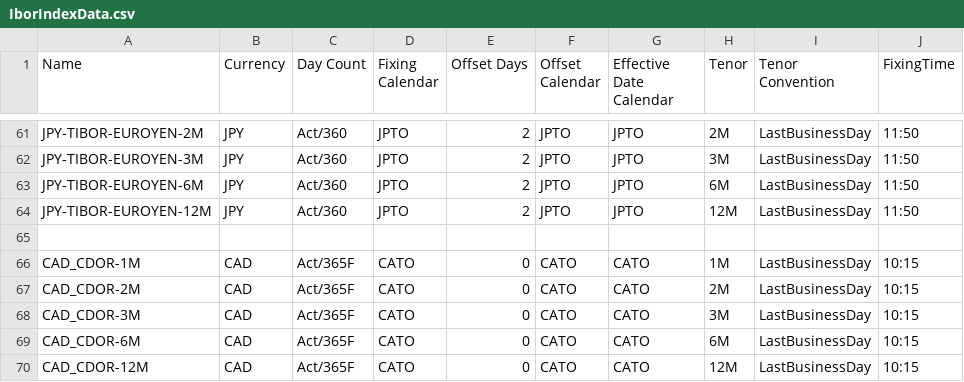
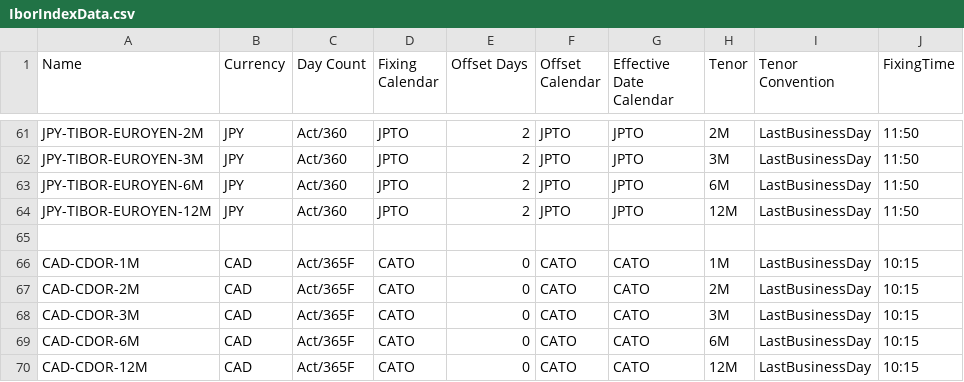
Before and after one commit to OpenGamma/Strata, a CSV file: modules/basics/src/main/resources/com/opengamma/strata/config/base/IborIndexData.csv, drawn as a sheet; only a part is shown, gaps mark what is left out; the diff names each change by its address in the sheet, - before the commit and + after, or states it on an @@ line.

Commit message:
Fix naming of CAD-CDOR indices in config file

```diff
--- a/modules/basics/src/main/resources/com/opengamma/strata/config/base/IborIndexData.csv
+++ b/modules/basics/src/main/resources/com/opengamma/strata/config/base/IborIndexData.csv
-A66 (Name): CAD_CDOR-1M
+A66 (Name): CAD-CDOR-1M
-A67 (Name): CAD_CDOR-2M
+A67 (Name): CAD-CDOR-2M
-A68 (Name): CAD_CDOR-3M
+A68 (Name): CAD-CDOR-3M
-A69 (Name): CAD_CDOR-6M
+A69 (Name): CAD-CDOR-6M
-A70 (Name): CAD_CDOR-12M
+A70 (Name): CAD-CDOR-12M
```
